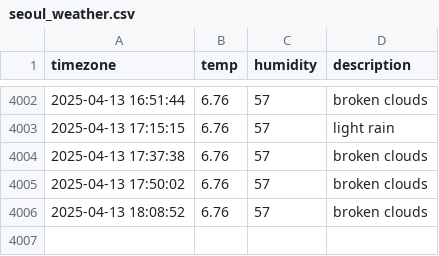
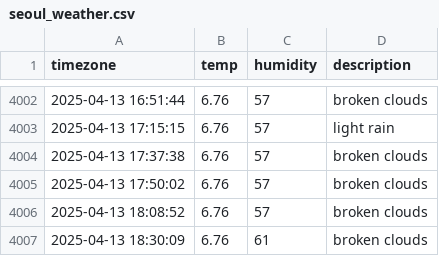
Before and after one commit to YOOSEONGWOO/seoul_weather, a CSV file: seoul_weather.csv, drawn as a sheet; only a part is shown, gaps mark what is left out.

```diff
--- a/seoul_weather.csv
+++ b/seoul_weather.csv
@@ -4006 +4006,2 @@ timezone,temp,humidity,description
 2025-04-13 18:08:52,6.76,57,broken clouds
+2025-04-13 18:30:09,6.76,61,broken clouds
```
